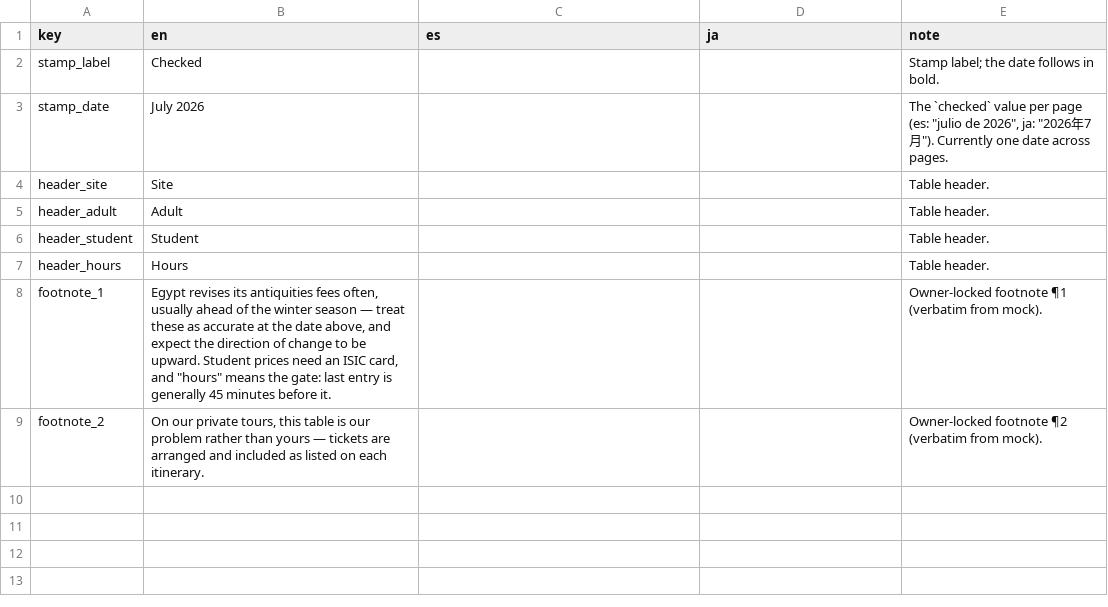
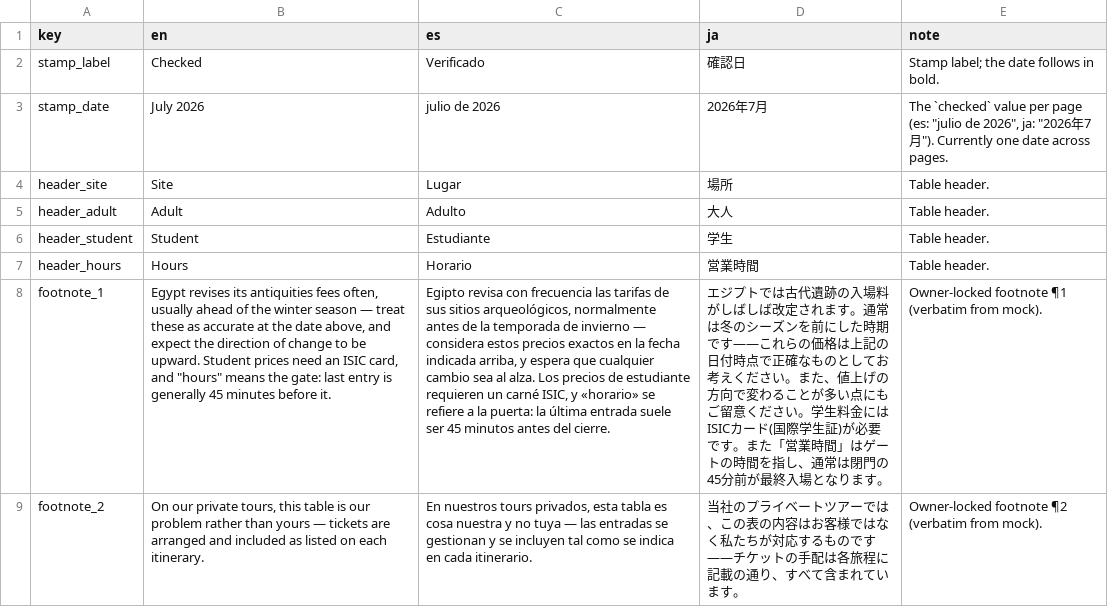
Before and after one commit to desertcanvasart-dotcom/travel2egypt-next, a CSV file: docs/price-manifest-chrome-ES-JA-template-2026-07-08.csv, drawn as a sheet; the diff names each change by its address in the sheet, - before the commit and + after, or states it on an @@ line.

```diff
--- a/docs/price-manifest-chrome-ES-JA-template-2026-07-08.csv
+++ b/docs/price-manifest-chrome-ES-JA-template-2026-07-08.csv
-C2 (es): (empty)
+C2 (es): Verificado
-D2 (ja): (empty)
+D2 (ja): 確認日
-C3 (es): (empty)
+C3 (es): julio de 2026
-D3 (ja): (empty)
+D3 (ja): 2026年7月
-C4 (es): (empty)
+C4 (es): Lugar
-D4 (ja): (empty)
+D4 (ja): 場所
-C5 (es): (empty)
+C5 (es): Adulto
-D5 (ja): (empty)
+D5 (ja): 大人
-C6 (es): (empty)
+C6 (es): Estudiante
-D6 (ja): (empty)
+D6 (ja): 学生
-C7 (es): (empty)
+C7 (es): Horario
-D7 (ja): (empty)
+D7 (ja): 営業時間
-C8 (es): (empty)
+C8 (es): Egipto revisa con frecuencia las tarifas de sus sitios arqueológicos, normalmente antes de la temporada de invierno — considera estos precios exactos en la fecha indicada arriba, y espera que cualquier cambio sea al alza. Los precios de estudiante requieren un carné ISIC, y «horario» se refiere a la puerta: la última entrada suele ser 45 minutos antes del cierre.
-D8 (ja): (empty)
+D8 (ja): エジプトでは古代遺跡の入場料がしばしば改定されます。通常は冬のシーズンを前にした時期です——これらの価格は上記の日付時点で正確なものとしてお考えください。また、値上げの方向で変わることが多い点にもご留意ください。学生料金にはISICカード(国際学生証)が必要です。また「営業時間」はゲートの時間を指し、通常は閉門の45分前が最終入場となります。
-C9 (es): (empty)
+C9 (es): En nuestros tours privados, esta tabla es cosa nuestra y no tuya — las entradas se gestionan y se incluyen tal como se indica en cada itinerario.
-D9 (ja): (empty)
+D9 (ja): 当社のプライベートツアーでは、この表の内容はお客様ではなく私たちが対応するものです——チケットの手配は各旅程に記載の通り、すべて含まれています。
```
Also changed, not shown: 3 other files.
